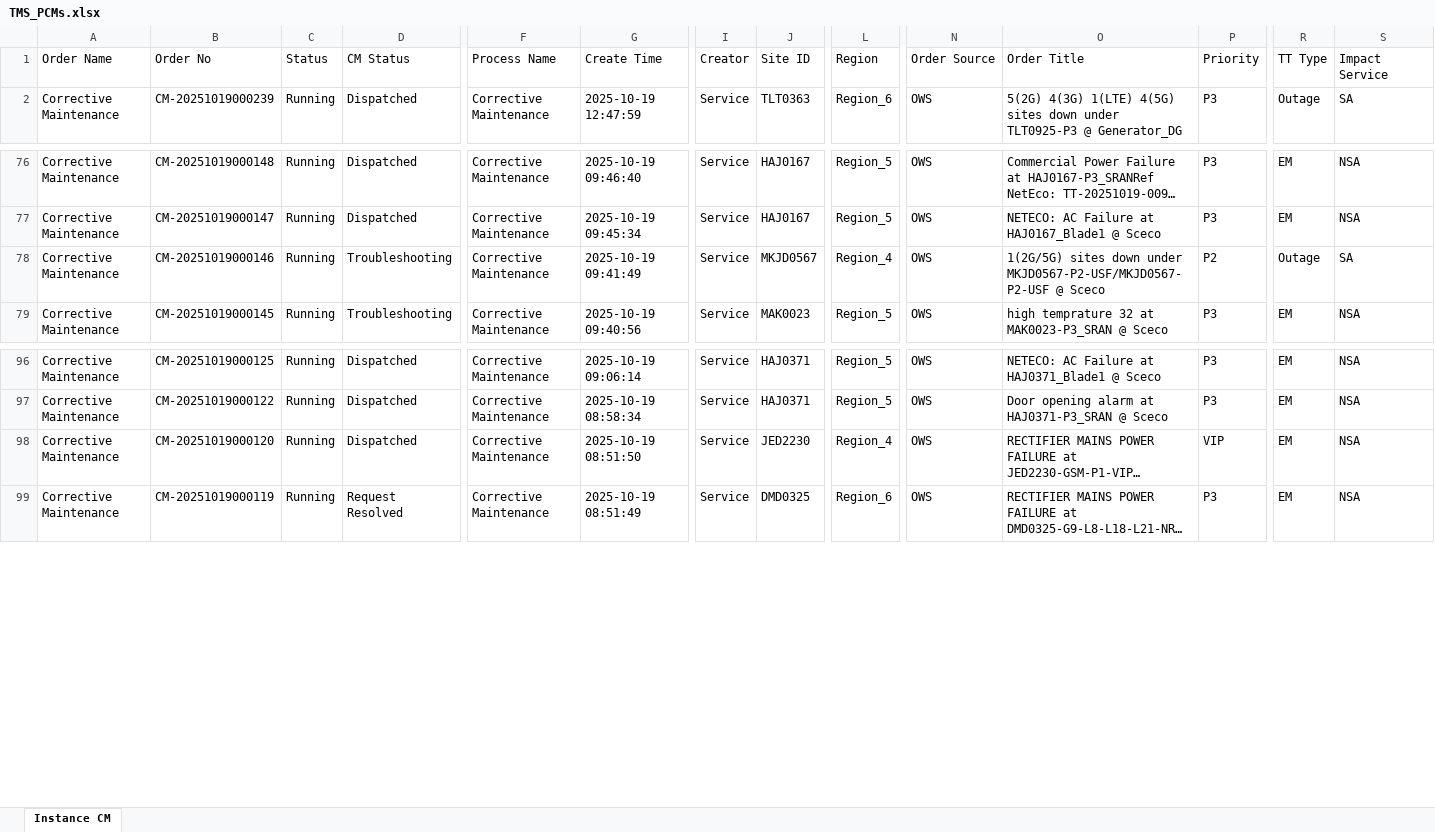
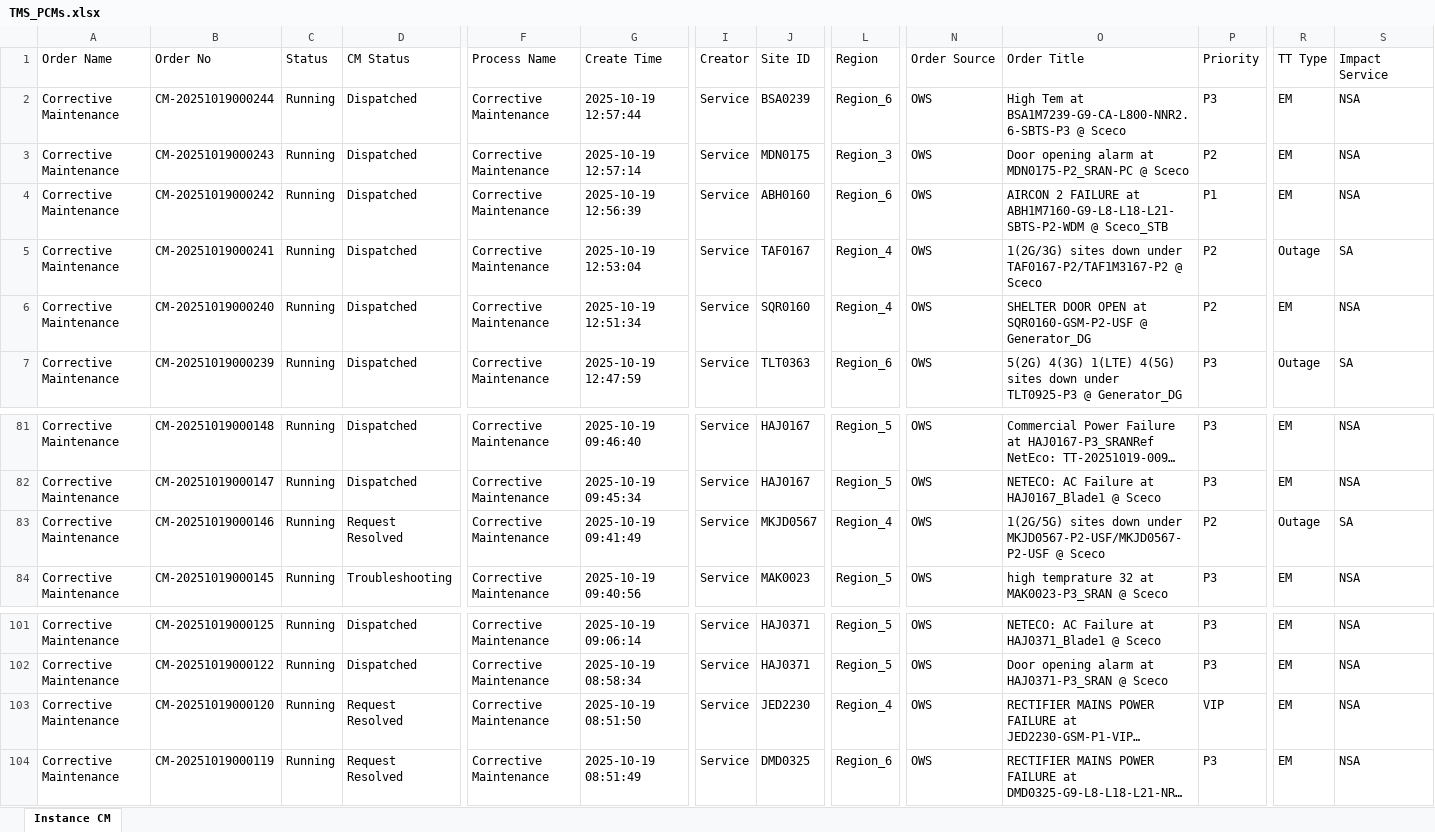
Before and after one commit to decosaro/shabakkat, an Excel workbook: TMS_PCMs.xlsx, sheet Instance CM, drawn as a sheet; only a part is shown, gaps mark what is left out; long unchanged cells end in …; values as stored, in another font and other column widths than the file's, no borders; addresses are those after the commit; rows hold the shown columns only; the diff names each change by its address in the sheet, - before the commit and + after, or states it on an @@ line.

Commit message:
Updated TMS_PCMs.xlsx from OneDrive via Power Automate

```diff
--- a/TMS_PCMs.xlsx (sheet Instance CM)
+++ b/TMS_PCMs.xlsx (sheet Instance CM)
+row 2: Corrective Maintenance | CM-20251019000244 | Running | Dispatched | Corrective Maintenance | 2025-10-19 12:57:44 | Service | BSA0239 | Region_6 | OWS | High Tem at BSA1M7239-G9-CA-L800-NNR2.6-SBTS-P3 @ Sceco | P3 | EM | NSA
+row 3: Corrective Maintenance | CM-20251019000243 | Running | Dispatched | Corrective Maintenance | 2025-10-19 12:57:14 | Service | MDN0175 | Region_3 | OWS | Door opening alarm at MDN0175-P2_SRAN-PC @ Sceco | P2 | EM | NSA
+row 4: Corrective Maintenance | CM-20251019000242 | Running | Dispatched | Corrective Maintenance | 2025-10-19 12:56:39 | Service | ABH0160 | Region_6 | OWS | AIRCON 2 FAILURE at ABH1M7160-G9-L8-L18-L21-SBTS-P2-WDM @ Sceco_STB | P1 | EM | NSA
+row 5: Corrective Maintenance | CM-20251019000241 | Running | Dispatched | Corrective Maintenance | 2025-10-19 12:53:04 | Service | TAF0167 | Region_4 | OWS | 1(2G/3G) sites down under TAF0167-P2/TAF1M3167-P2 @ Sceco | P2 | Outage | SA
+row 6: Corrective Maintenance | CM-20251019000240 | Running | Dispatched | Corrective Maintenance | 2025-10-19 12:51:34 | Service | SQR0160 | Region_4 | OWS | SHELTER DOOR OPEN at SQR0160-GSM-P2-USF @ Generator_DG | P2 | EM | NSA
-D83 (CM Status): Troubleshooting
+D83 (CM Status): Request Resolved
-D103 (CM Status): Dispatched
+D103 (CM Status): Request Resolved
```
